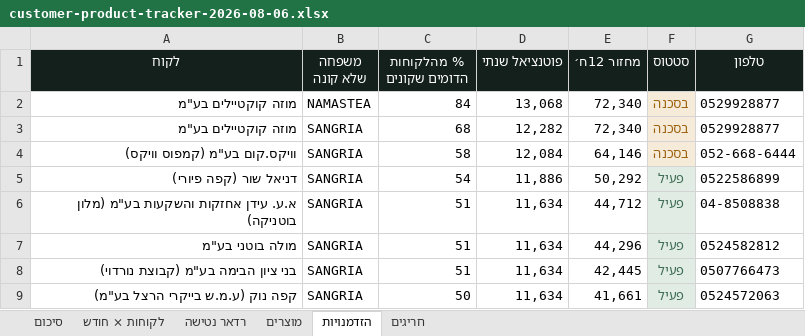
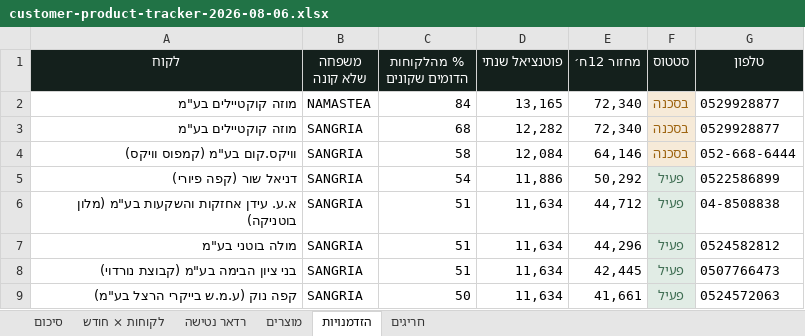
Before and after one commit to tomw200082-collab/gt-factory-os-production-brain, an Excel workbook: docs/analytics/customer-product-tracker-2026-08-06.xlsx, sheet הזדמנויות, drawn as a sheet; only a part is shown; values as stored, in another font and other column widths than the file's, no borders; the diff covers the shown part only; the diff names each change by its address in the sheet, - before the commit and + after, or states it on an @@ line.

```diff
--- a/docs/analytics/customer-product-tracker-2026-08-06.xlsx (sheet הזדמנויות)
+++ b/docs/analytics/customer-product-tracker-2026-08-06.xlsx (sheet הזדמנויות)
-D2 (פוטנציאל שנתי): 13,068
+D2 (פוטנציאל שנתי): 13,165
```
Also changed, not shown: 13 added rows, 13 removed rows and 10 edited cells elsewhere in this sheet, sheet מוצרים, sheet סיכום, sheet לקוחות × חודש, 3 other files.
